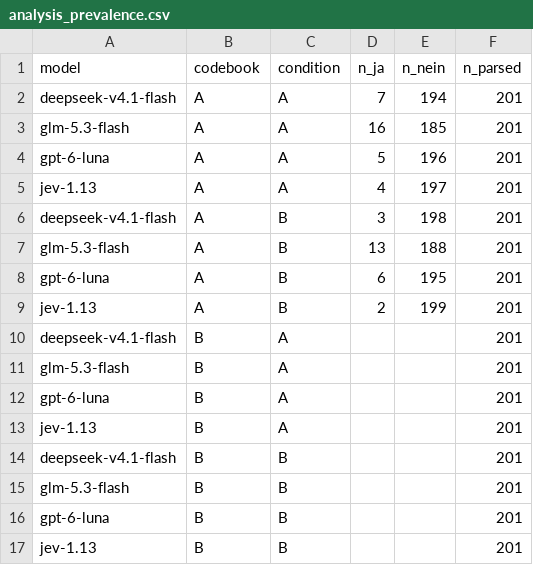
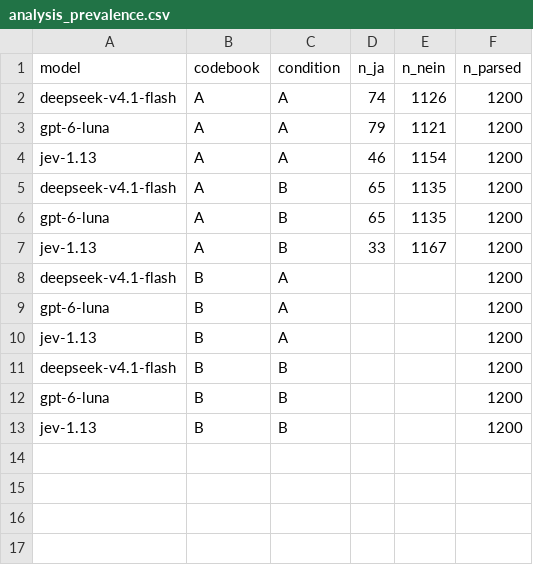
Before and after one commit to DanielMatterTUM/democragpt-experiments, a CSV file: results/analysis_prevalence.csv, drawn as a sheet.

```diff
--- a/results/analysis_prevalence.csv
+++ b/results/analysis_prevalence.csv
@@ -1,17 +1,13 @@
 model,codebook,condition,n_ja,n_nein,n_parsed
-deepseek-v4.1-flash,A,A,7,194,201
-glm-5.3-flash,A,A,16,185,201
-gpt-6-luna,A,A,5,196,201
-jev-1.13,A,A,4,197,201
-deepseek-v4.1-flash,A,B,3,198,201
-glm-5.3-flash,A,B,13,188,201
-gpt-6-luna,A,B,6,195,201
-jev-1.13,A,B,2,199,201
-deepseek-v4.1-flash,B,A,,,201
-glm-5.3-flash,B,A,,,201
-gpt-6-luna,B,A,,,201
-jev-1.13,B,A,,,201
-deepseek-v4.1-flash,B,B,,,201
-glm-5.3-flash,B,B,,,201
-gpt-6-luna,B,B,,,201
-jev-1.13,B,B,,,201
+deepseek-v4.1-flash,A,A,74,1126,1200
+gpt-6-luna,A,A,79,1121,1200
+jev-1.13,A,A,46,1154,1200
+deepseek-v4.1-flash,A,B,65,1135,1200
+gpt-6-luna,A,B,65,1135,1200
+jev-1.13,A,B,33,1167,1200
+deepseek-v4.1-flash,B,A,,,1200
+gpt-6-luna,B,A,,,1200
+jev-1.13,B,A,,,1200
+deepseek-v4.1-flash,B,B,,,1200
+gpt-6-luna,B,B,,,1200
+jev-1.13,B,B,,,1200
```
Also changed, not shown: results/analysis_cost.csv, results/analysis_overlap.csv, 23 other files.
